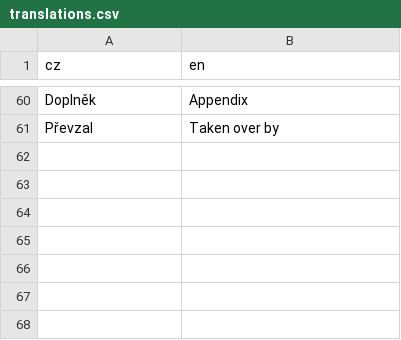
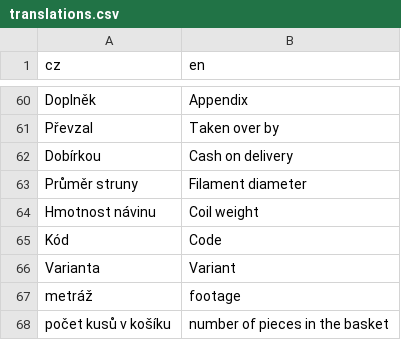
Before and after one commit to bzamecnik/shoptet-translate, a CSV file: shoptet_translate/translations.csv, drawn as a sheet; only a part is shown, gaps mark what is left out.

Commit message:
Add some new translations.

```diff
--- a/shoptet_translate/translations.csv
+++ b/shoptet_translate/translations.csv
@@ -61 +61,8 @@ Doplněk,Appendix
 Převzal,Taken over by
+Dobírkou,Cash on delivery
+Průměr struny,Filament diameter
+Hmotnost návinu,Coil weight
+Kód,Code
+Varianta,Variant
+metráž,footage
+počet kusů v košíku,number of pieces in the basket
```
